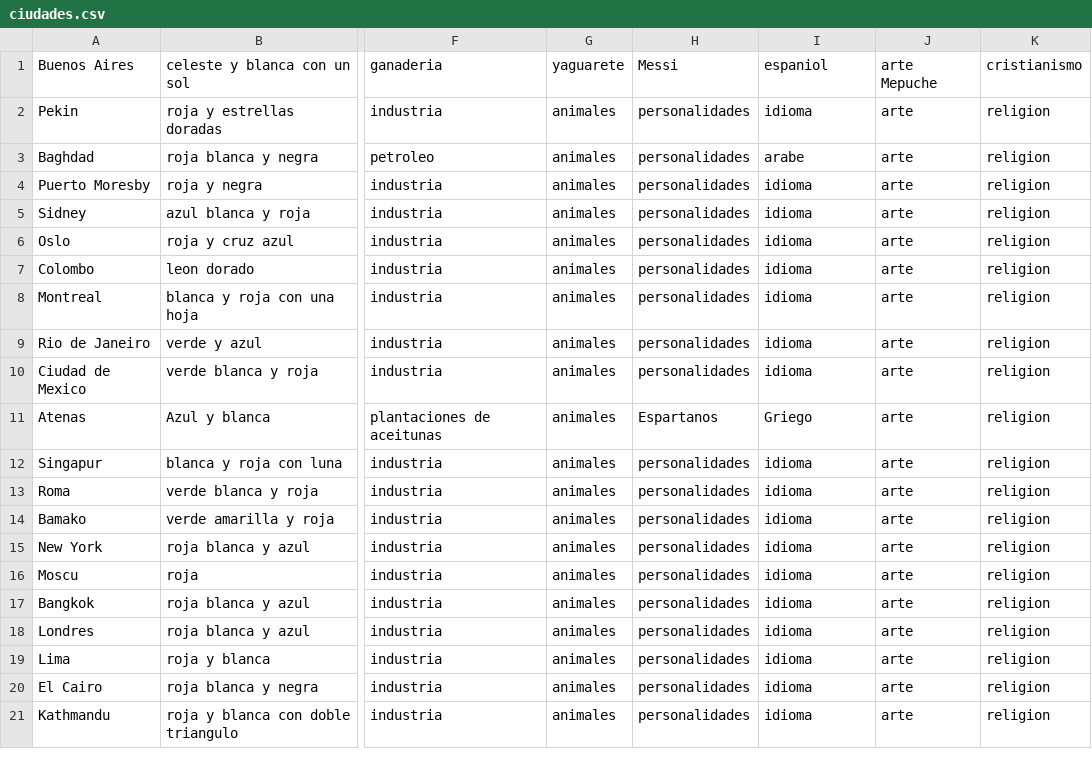
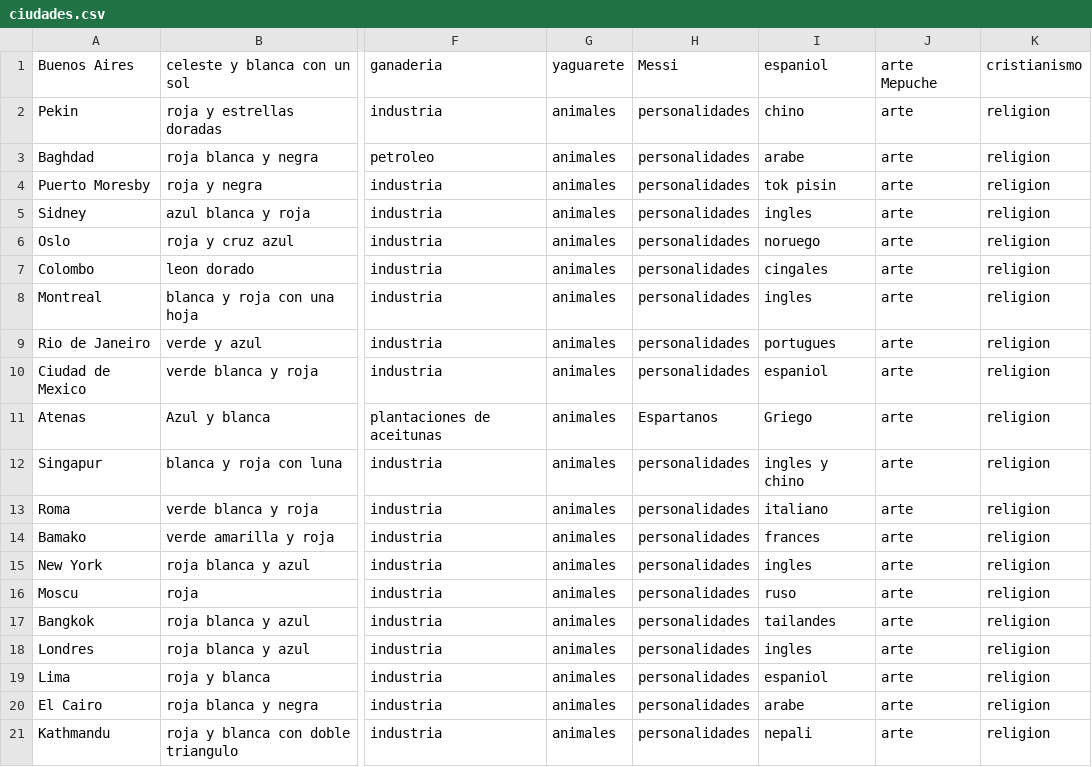
Before and after one commit to alexguttlein/TP2-CarmenSandiego, a CSV file: src/main/java/edu/fiuba/algo3/datosDelJuego/ciudades.csv, drawn as a sheet; only a part is shown, gaps mark what is left out; the diff names each change by its address in the sheet, - before the commit and + after, or states it on an @@ line.

```diff
--- a/src/main/java/edu/fiuba/algo3/datosDelJuego/ciudades.csv
+++ b/src/main/java/edu/fiuba/algo3/datosDelJuego/ciudades.csv
-I2: idioma
+I2: chino
-I4: idioma
+I4: tok pisin
-I5: idioma
+I5: ingles
-I6: idioma
+I6: noruego
-I7: idioma
+I7: cingales
-I8: idioma
+I8: ingles
-I9: idioma
+I9: portugues
-I10: idioma
+I10: espaniol
-I12: idioma
+I12: ingles y chino
-I13: idioma
+I13: italiano
-I14: idioma
+I14: frances
-I15: idioma
+I15: ingles
-I16: idioma
+I16: ruso
-I17: idioma
+I17: tailandes
-I18: idioma
+I18: ingles
-I19: idioma
+I19: espaniol
-I20: idioma
+I20: arabe
-I21: idioma
+I21: nepali
```
Also changed, not shown: 9 other files.
